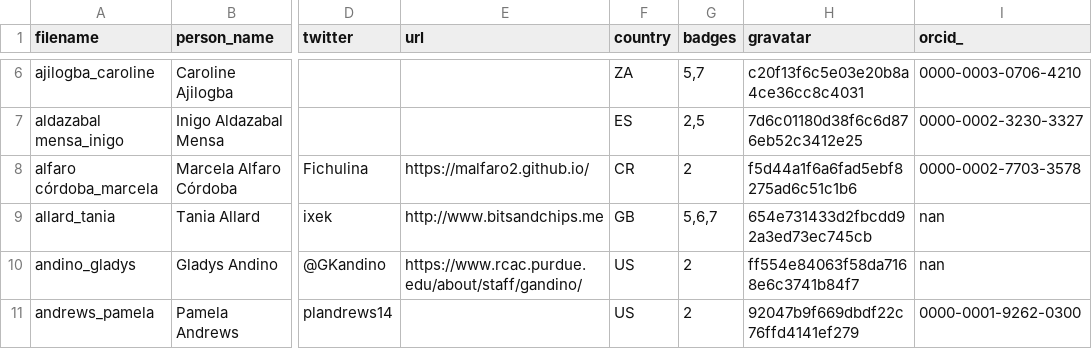
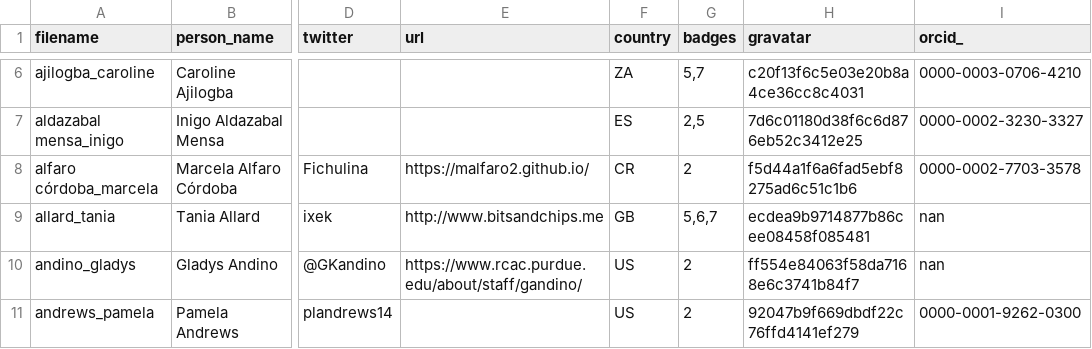
Before and after one commit to hpc-carpentry/hpc-carpentry.github.io, a CSV file: _data/publish_instructors.csv, drawn as a sheet; only a part is shown, gaps mark what is left out; the diff names each change by its address in the sheet, - before the commit and + after, or states it on an @@ line.

Commit message:
Updating instructor records

```diff
--- a/_data/publish_instructors.csv
+++ b/_data/publish_instructors.csv
-H9 (gravatar): 654e731433d2fbcdd92a3ed73ec745cb
+H9 (gravatar): ecdea9b9714877b86cee08458f085481
```
